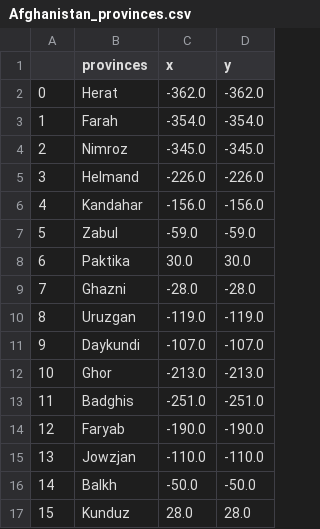
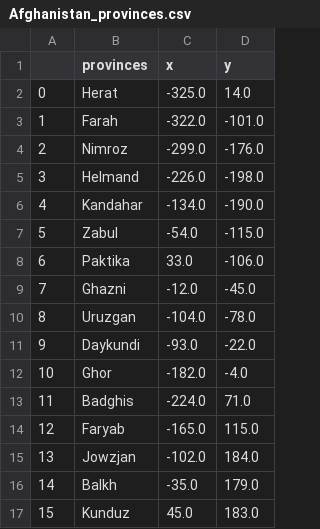
Before and after one commit to mortazap53/Afghanistan_province_learning, a CSV file: Afghanistan_provinces.csv, drawn as a sheet; only a part is shown; the diff covers the shown part only.

Commit message:
making the loop and making an exit option, also tracking the remaining provinces

```diff
--- a/Afghanistan_provinces.csv
+++ b/Afghanistan_provinces.csv
@@ -1,17 +1,17 @@
 ,provinces,x,y
-0,Herat,-362.0,-362.0
-1,Farah,-354.0,-354.0
-2,Nimroz,-345.0,-345.0
-3,Helmand,-226.0,-226.0
-4,Kandahar,-156.0,-156.0
-5,Zabul,-59.0,-59.0
-6,Paktika,30.0,30.0
-7,Ghazni,-28.0,-28.0
-8,Uruzgan,-119.0,-119.0
-9,Daykundi,-107.0,-107.0
-10,Ghor,-213.0,-213.0
-11,Badghis,-251.0,-251.0
-12,Faryab,-190.0,-190.0
-13,Jowzjan,-110.0,-110.0
-14,Balkh,-50.0,-50.0
-15,Kunduz,28.0,28.0
+0,Herat,-325.0,14.0
+1,Farah,-322.0,-101.0
+2,Nimroz,-299.0,-176.0
+3,Helmand,-226.0,-198.0
+4,Kandahar,-134.0,-190.0
+5,Zabul,-54.0,-115.0
+6,Paktika,33.0,-106.0
+7,Ghazni,-12.0,-45.0
+8,Uruzgan,-104.0,-78.0
+9,Daykundi,-93.0,-22.0
+10,Ghor,-182.0,-4.0
+11,Badghis,-224.0,71.0
+12,Faryab,-165.0,115.0
+13,Jowzjan,-102.0,184.0
+14,Balkh,-35.0,179.0
+15,Kunduz,45.0,183.0
```
Also changed, not shown: 34 edited cells elsewhere in this file, 2 other files.
